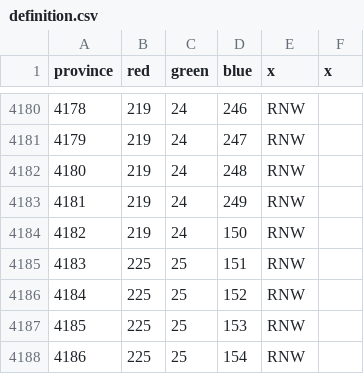
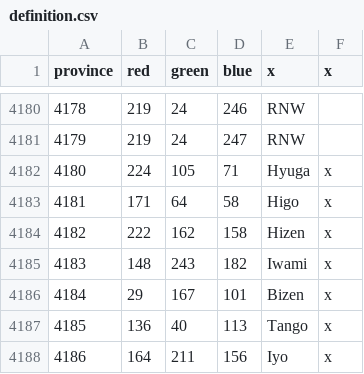
Before and after one commit to Feas2016/Russian-Universalis, a CSV file: STT_E/map/definition.csv, drawn as a sheet; only a part is shown, gaps mark what is left out; the diff covers the shown part only.

```diff
--- a/STT_E/map/definition.csv
+++ b/STT_E/map/definition.csv
@@ -4181,8 +4181,8 @@ province;red;green;blue;x;x;
 4179;219;24;247;RNW
-4180;219;24;248;RNW
-4181;219;24;249;RNW
-4182;219;24;150;RNW
-4183;225;25;151;RNW
-4184;225;25;152;RNW
-4185;225;25;153;RNW
-4186;225;25;154;RNW
+4180;224;105;71;Hyuga;x
+4181;171;64;58;Higo;x
+4182;222;162;158;Hizen;x
+4183;148;243;182;Iwami;x
+4184;29;167;101;Bizen;x
+4185;136;40;113;Tango;x
+4186;164;211;156;Iyo;x
```
Also changed, not shown: 45 edited cells elsewhere in this file, 50 other files.
